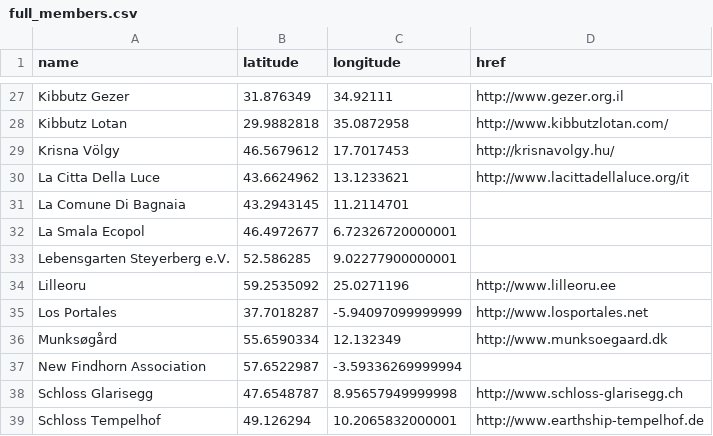
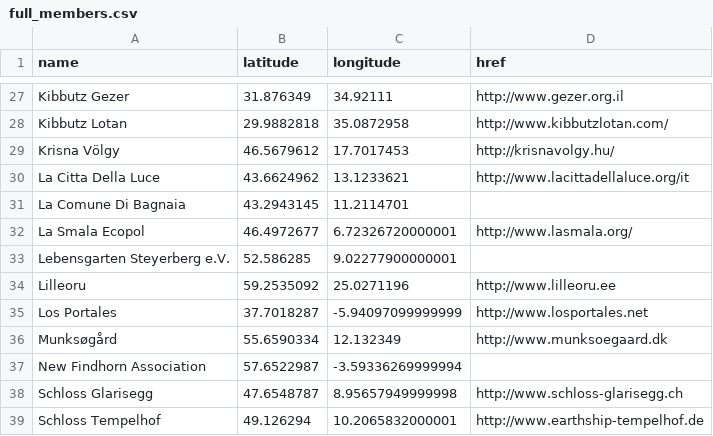
Before and after one commit to GEN-Europe/gen-web, a CSV file: map/full_members.csv, drawn as a sheet; only a part is shown, gaps mark what is left out.

Commit message:
Update full_members.csv

```diff
--- a/map/full_members.csv
+++ b/map/full_members.csv
@@ -31,3 +31,3 @@ La Citta Della Luce,43.6624962,13.1233621,http://www.lacittadellaluce.org/it
 La Comune Di Bagnaia,43.2943145,11.2114701,
-La Smala Ecopol,46.4972677,6.72326720000001,
+La Smala Ecopol,46.4972677,6.72326720000001,http://www.lasmala.org/
 Lebensgarten Steyerberg e.V.,52.586285,9.02277900000001,
```
